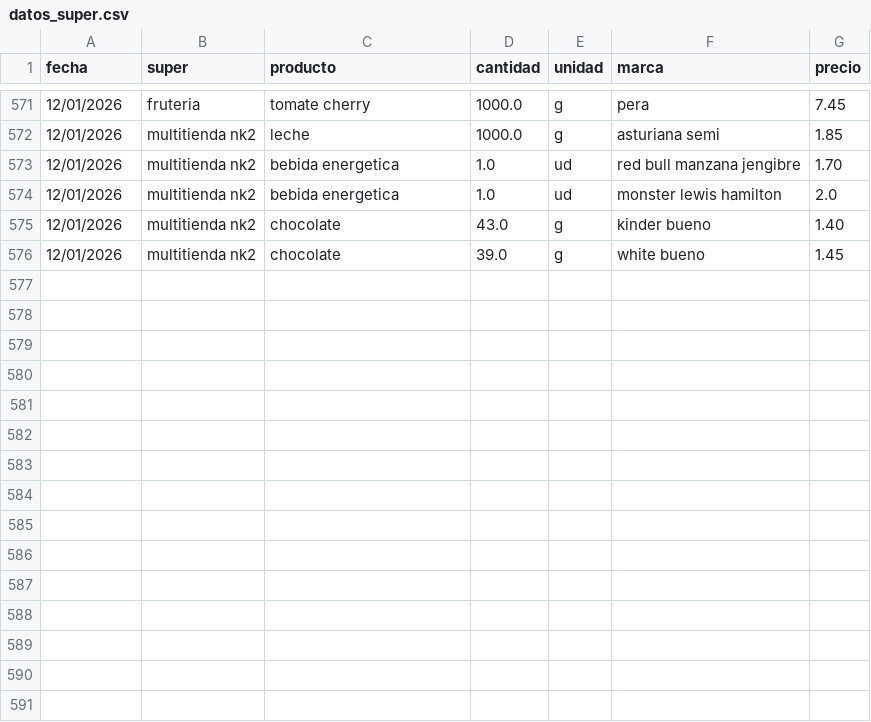
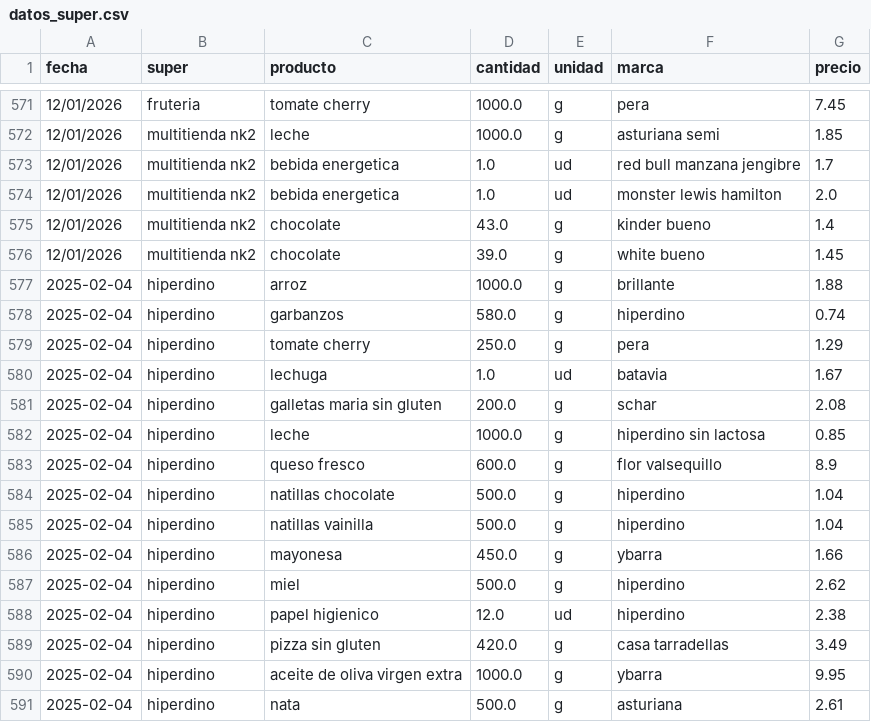
Before and after one commit to SarelaFolgar/control_super, a CSV file: datos_super.csv, drawn as a sheet; only a part is shown, gaps mark what is left out.

Commit message:
📥 Agregar 15 productos via API

```diff
--- a/datos_super.csv
+++ b/datos_super.csv
@@ -572,5 +572,20 @@ fecha,super,producto,cantidad,unidad,marca,precio
 12/01/2026,multitienda nk2,leche,1000.0,g,asturiana semi,1.85
-12/01/2026,multitienda nk2,bebida energetica,1.0,ud,red bull manzana jengibre,1.70
+12/01/2026,multitienda nk2,bebida energetica,1.0,ud,red bull manzana jengibre,1.7
 12/01/2026,multitienda nk2,bebida energetica,1.0,ud,monster lewis hamilton,2.0
-12/01/2026,multitienda nk2,chocolate,43.0,g,kinder bueno,1.40
+12/01/2026,multitienda nk2,chocolate,43.0,g,kinder bueno,1.4
 12/01/2026,multitienda nk2,chocolate,39.0,g,white bueno,1.45
+2025-02-04,hiperdino,arroz,1000.0,g,brillante,1.88
+2025-02-04,hiperdino,garbanzos,580.0,g,hiperdino,0.74
+2025-02-04,hiperdino,tomate cherry,250.0,g,pera,1.29
+2025-02-04,hiperdino,lechuga,1.0,ud,batavia,1.67
+2025-02-04,hiperdino,galletas maria sin gluten,200.0,g,schar,2.08
+2025-02-04,hiperdino,leche,1000.0,g,hiperdino sin lactosa,0.85
+2025-02-04,hiperdino,queso fresco,600.0,g,flor valsequillo,8.9
+2025-02-04,hiperdino,natillas chocolate,500.0,g,hiperdino,1.04
+2025-02-04,hiperdino,natillas vainilla,500.0,g,hiperdino,1.04
+2025-02-04,hiperdino,mayonesa,450.0,g,ybarra,1.66
+2025-02-04,hiperdino,miel,500.0,g,hiperdino,2.62
+2025-02-04,hiperdino,papel higienico,12.0,ud,hiperdino,2.38
+2025-02-04,hiperdino,pizza sin gluten,420.0,g,casa tarradellas,3.49
+2025-02-04,hiperdino,aceite de oliva virgen extra,1000.0,g,ybarra,9.95
+2025-02-04,hiperdino,nata,500.0,g,asturiana,2.61
```
